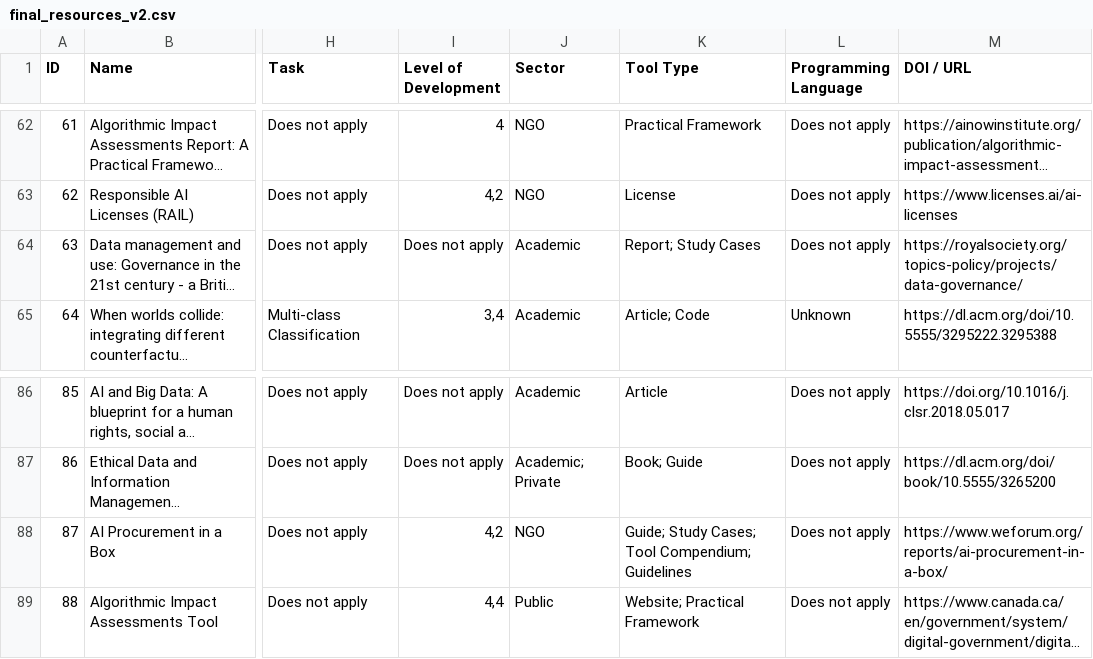
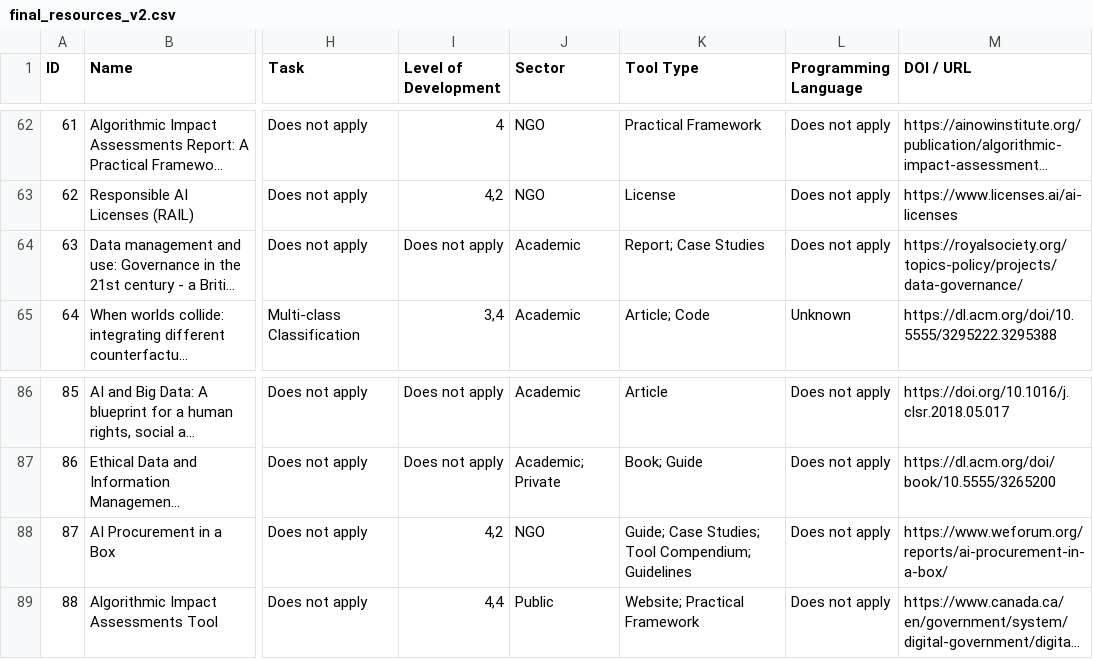
Before and after one commit to Ricardo-OB/tools4responsibleai, a CSV file: csv/final_resources_v2.csv, drawn as a sheet; only a part is shown, gaps mark what is left out; long unchanged cells end in …; the diff names each change by its address in the sheet, - before the commit and + after, or states it on an @@ line.

```diff
--- a/csv/final_resources_v2.csv
+++ b/csv/final_resources_v2.csv
-K64 (Tool Type): Report; Study Cases
+K64 (Tool Type): Report; Case Studies
-K88 (Tool Type): Guide; Study Cases; Tool Compendium;…
+K88 (Tool Type): Guide; Case Studies; Tool Compendium;…
```
Also changed, not shown: 3 other files.
